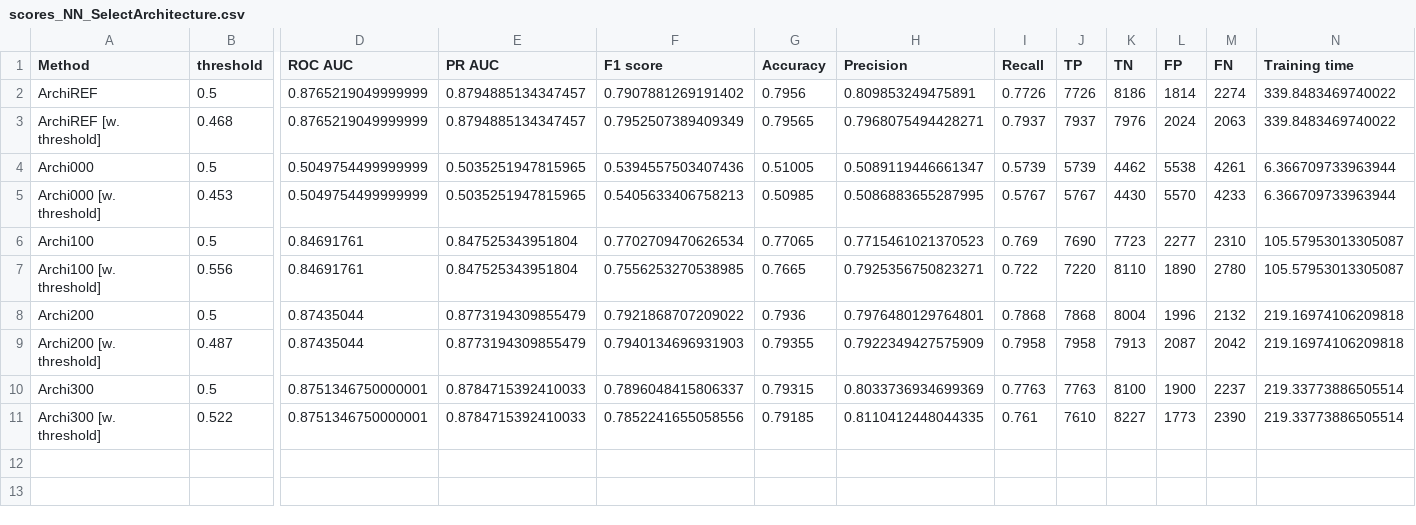
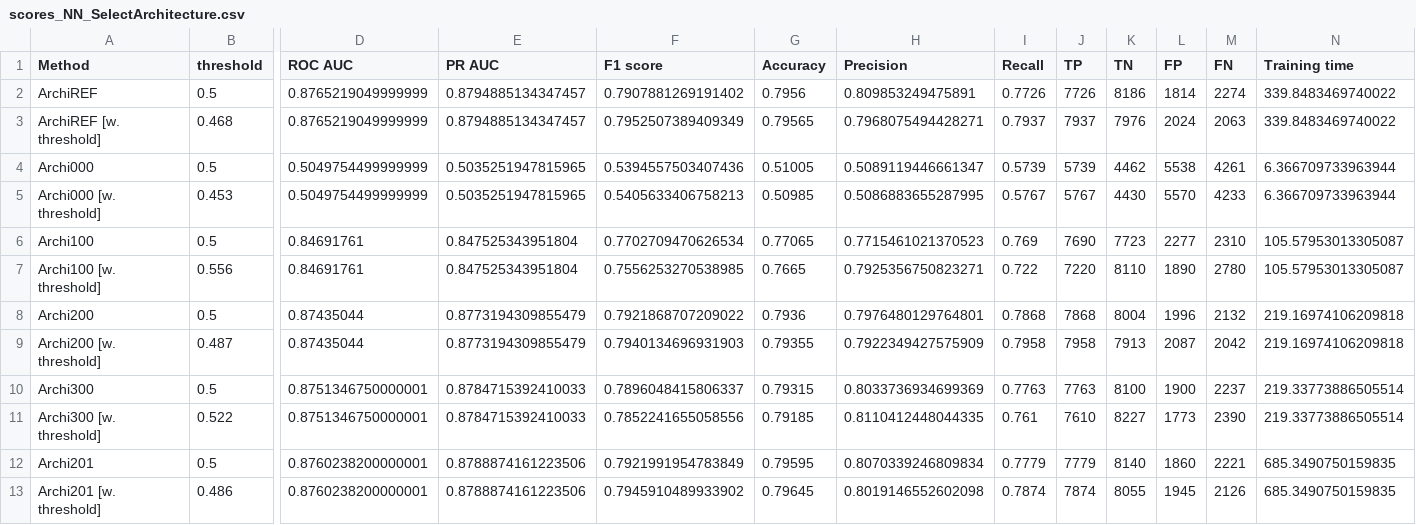
Before and after one commit to Valkea/OC_AI_07, a CSV file: data/scores_NN_SelectArchitecture.csv, drawn as a sheet; only a part is shown, gaps mark what is left out; rows hold the shown columns only; the diff names each change by its address in the sheet, - before the commit and + after, or states it on an @@ line.

Commit message:
experiment: Archi-201

```diff
--- a/data/scores_NN_SelectArchitecture.csv
+++ b/data/scores_NN_SelectArchitecture.csv
+row 12: Archi201 | 0.5 | 0.8760238200000001 | 0.8788874161223506 | 0.7921991954783849 | 0.79595 | 0.8070339246809834 | 0.7779 | 7779 | 8140 | 1860 | 2221 | 685.3490750159835
+row 13: Archi201 [w. threshold] | 0.486 | 0.8760238200000001 | 0.8788874161223506 | 0.7945910489933902 | 0.79645 | 0.8019146552602098 | 0.7874 | 7874 | 8055 | 1945 | 2126 | 685.3490750159835
```
Also changed, not shown: metrics.csv, 2 other files.
